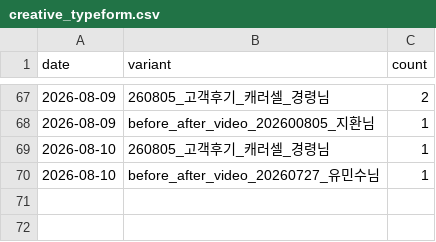
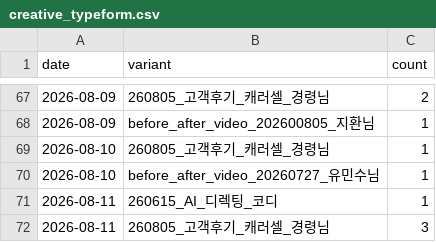
Before and after one commit to fgih304-netizen/fgih304-netizen.github.io, a CSV file: creative_typeform.csv, drawn as a sheet; only a part is shown, gaps mark what is left out.

```diff
--- a/creative_typeform.csv
+++ b/creative_typeform.csv
@@ -70 +70,3 @@ date,variant,count
 2026-08-10,before_after_video_20260727_유민수님,1
+2026-08-11,260615_AI_디렉팅_코디,1
+2026-08-11,260805_고객후기_캐러셀_경령님,3
```
Also changed, not shown: ab_payments.csv, ab_typeform.csv, 5 other files.
